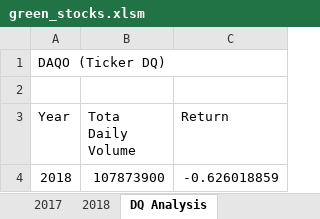
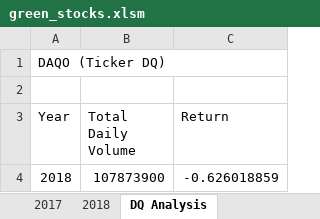
Before and after one commit to ldvermunt/Stock-Analysis, an Excel workbook: green_stocks.xlsm, sheet DQ Analysis, drawn as a sheet; values as stored, in another font and other column widths than the file's, no borders; charts and pictures not drawn; the diff names each change by its address in the sheet, - before the commit and + after, or states it on an @@ line.

```diff
--- a/green_stocks.xlsm (sheet DQ Analysis)
+++ b/green_stocks.xlsm (sheet DQ Analysis)
-B3: Tota Daily Volume
+B3: Total Daily Volume
```
Also changed, not shown: sheet All Stocks Analysis, other sheet tabs, charts or pictures.
